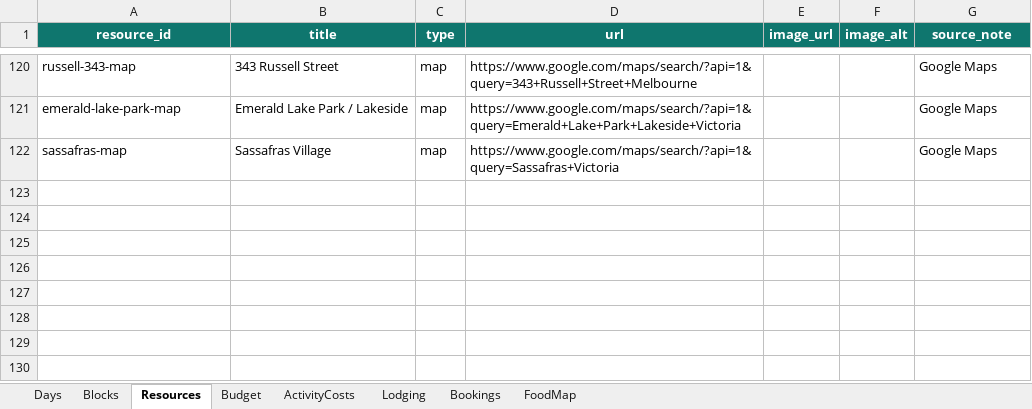
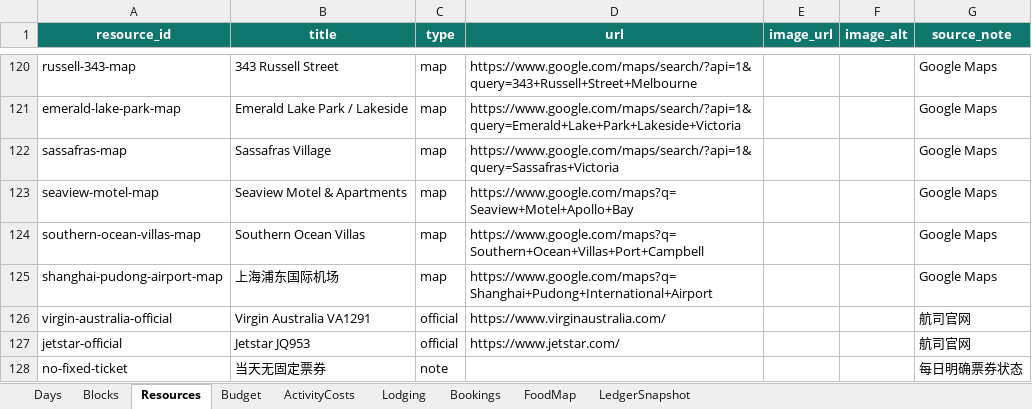
Before and after one commit to s413286943-cmyk/Aussie-Split, an Excel workbook: content/aussie-itinerary.xlsx, sheet Resources, drawn as a sheet; only a part is shown, gaps mark what is left out; values as stored, in another font and other column widths than the file's, no borders; the diff names each change by its address in the sheet, - before the commit and + after, or states it on an @@ line.

```diff
--- a/content/aussie-itinerary.xlsx (sheet Resources)
+++ b/content/aussie-itinerary.xlsx (sheet Resources)
+sheet tab: LedgerSnapshot
+row 123: seaview-motel-map | Seaview Motel & Apartments | map | https://www.google.com/maps?q=Seaview+Motel+Apollo+Bay |  |  | Google Maps
+row 124: southern-ocean-villas-map | Southern Ocean Villas | map | https://www.google.com/maps?q=Southern+Ocean+Villas+Port+Campbell |  |  | Google Maps
+row 125: shanghai-pudong-airport-map | 上海浦东国际机场 | map | https://www.google.com/maps?q=Shanghai+Pudong+International+Airport |  |  | Google Maps
+row 126: virgin-australia-official | Virgin Australia VA1291 | official | https://www.virginaustralia.com/ |  |  | 航司官网
+row 127: jetstar-official | Jetstar JQ953 | official | https://www.jetstar.com/ |  |  | 航司官网
+row 128: no-fixed-ticket | 当天无固定票券 | note |  |  |  | 每日明确票券状态
```
Also changed, not shown: sheet Days, sheet Budget, sheet ActivityCosts, sheet Lodging, 11 other files.
